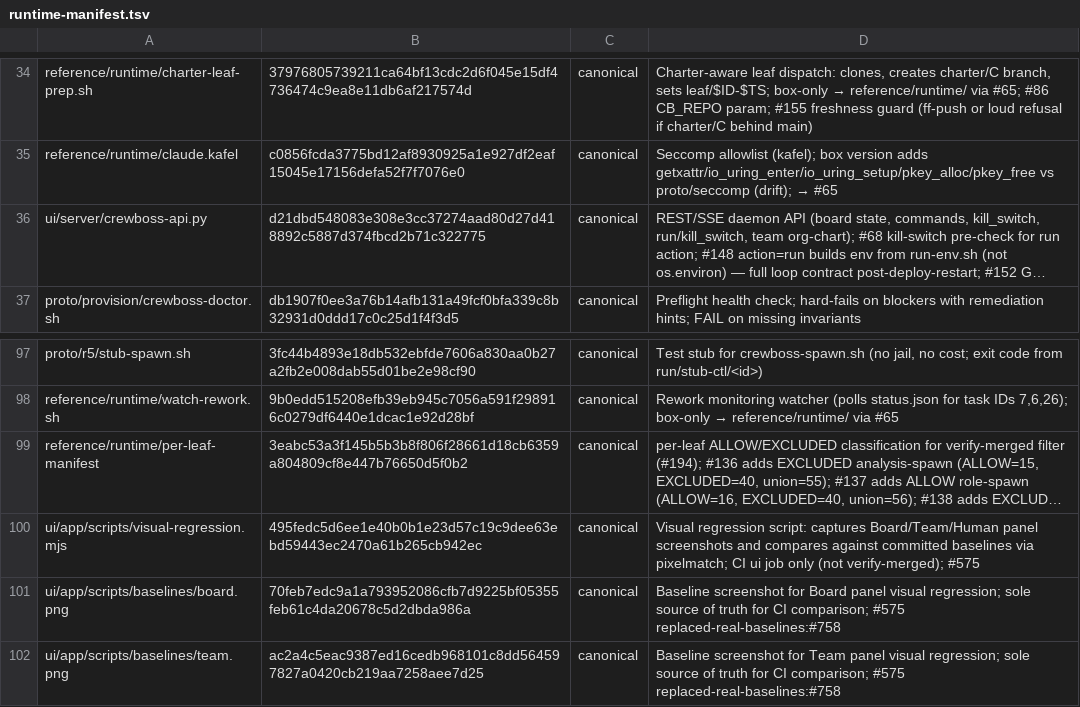
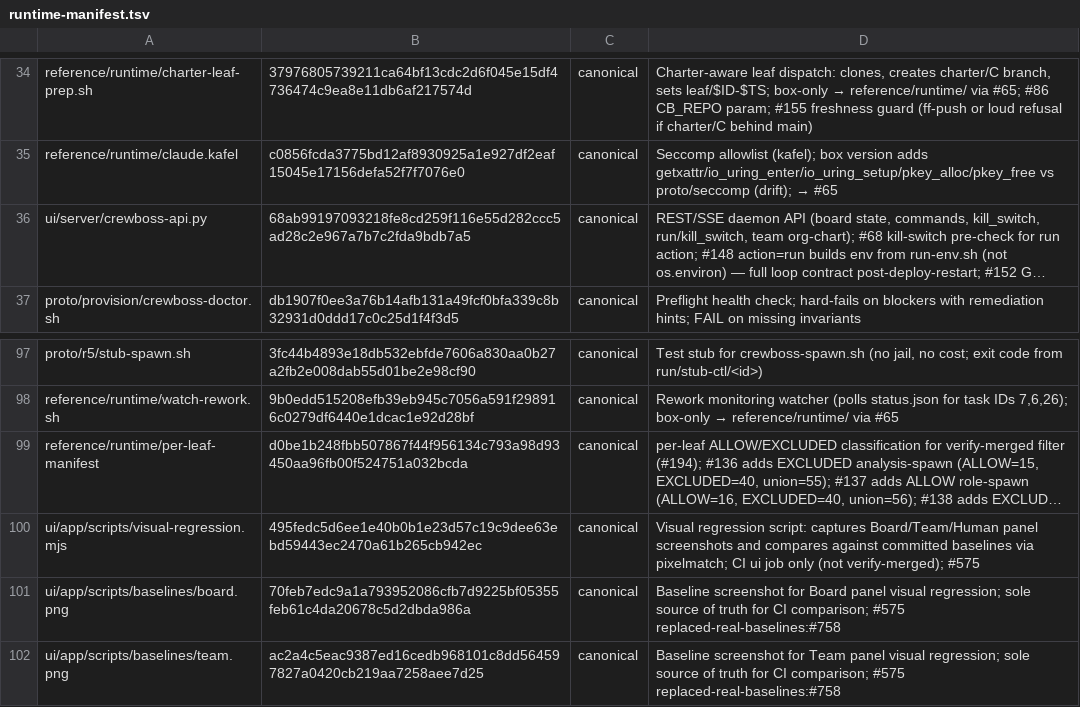
Before and after one commit to ruslan-shaydullin/crewboss, a TSV file: reference/runtime-manifest.tsv, drawn as a sheet; only a part is shown, gaps mark what is left out; long unchanged cells end in …; the diff names each change by its address in the sheet, - before the commit and + after, or states it on an @@ line.

Commit message:
chore(manifest): regen sha-lock at charter-#707 finale

```diff
--- a/reference/runtime-manifest.tsv
+++ b/reference/runtime-manifest.tsv
-B36: d21dbd548083e308e3cc37274aad80d27d418892c5887d374fbcd2b71c322775
+B36: 68ab99197093218fe8cd259f116e55d282ccc5ad28c2e967a7b7c2fda9bdb7a5
-B99: 3eabc53a3f145b5b3b8f806f28661d18cb6359a804809cf8e447b76650d5f0b2
+B99: d0be1b248fbb507867f44f956134c793a98d93450aa96fb00f524751a032bcda
```
